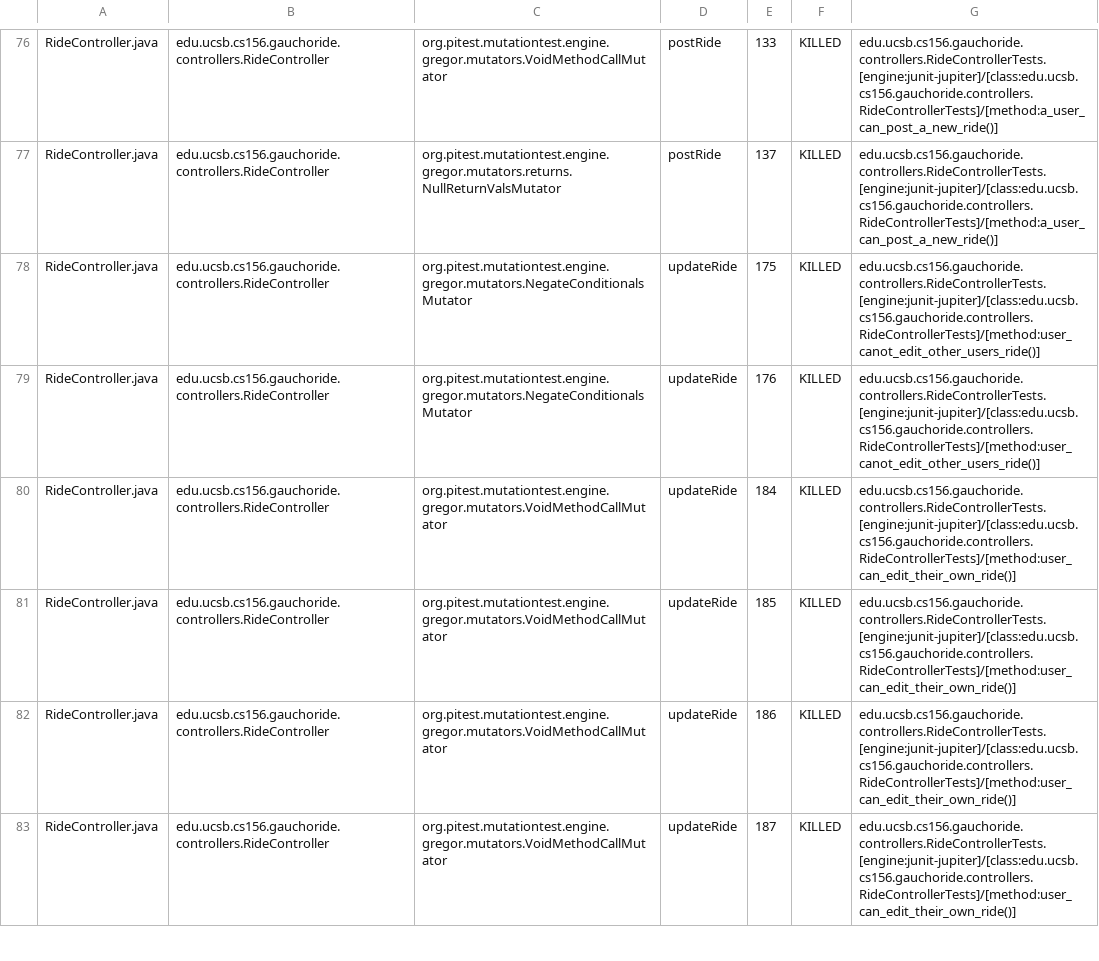
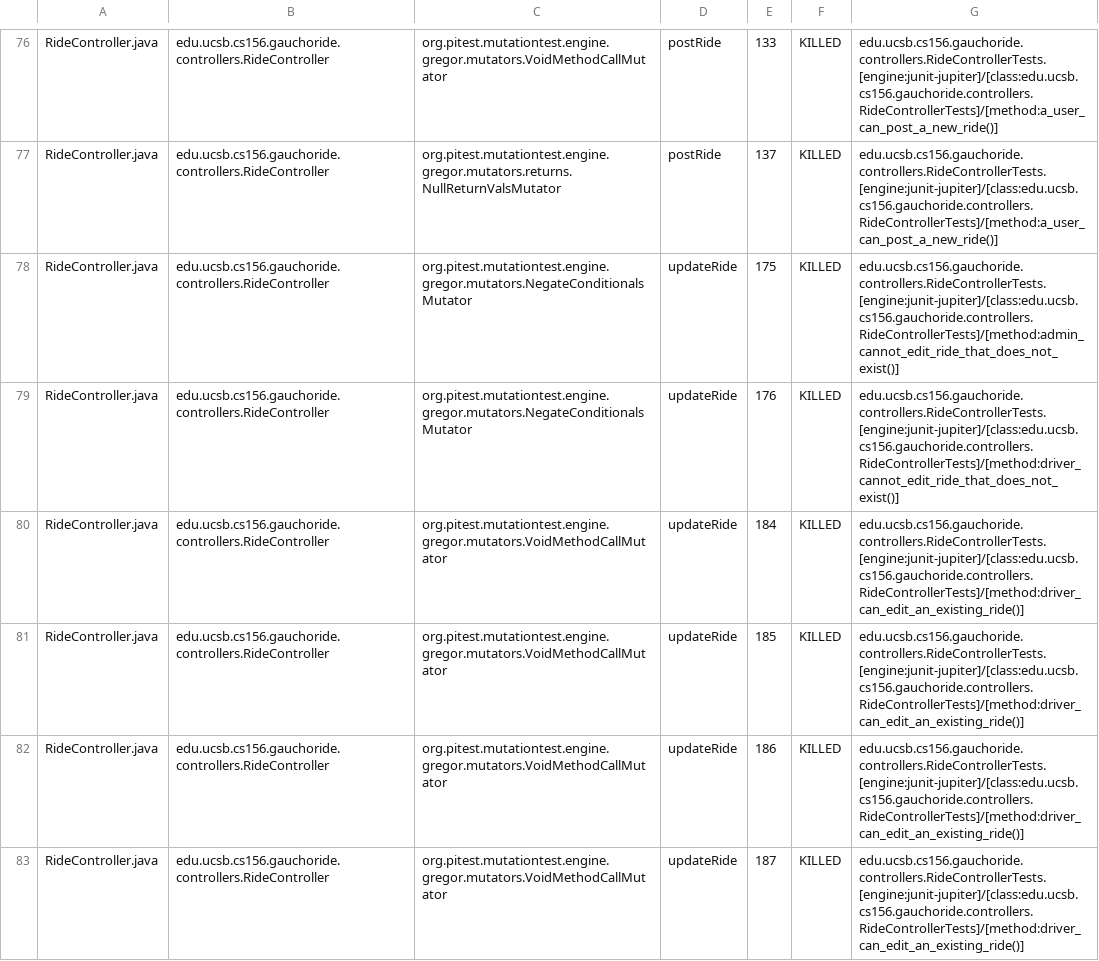
Before and after one commit to ucsb-cs156-s24/proj-gauchoride-s24-5pm-8, a CSV file: pitest/mutations.csv, drawn as a sheet; only a part is shown, gaps mark what is left out; the diff covers the shown part only.

Commit message:
Deploying to gh-pages from @ ucsb-cs156-s24/proj-gauchoride-s24-5pm-8@d5ef278a8a7955a233a471cc282e60e3439064a8 🚀

```diff
--- a/pitest/mutations.csv
+++ b/pitest/mutations.csv
@@ -77,7 +77,7 @@ RideController.java,edu.ucsb.cs156.gauchoride.controllers.RideController,org.pit
 RideController.java,edu.ucsb.cs156.gauchoride.controllers.RideController,org.pitest.mutationtest.engine.gregor.mutators.returns.NullReturnValsMutator,postRide,137,KILLED,edu.ucsb.cs156.gauchoride.controllers.RideControllerTests.[engine:junit-jupiter]/[class:edu.ucsb.cs156.gauchoride.controllers.RideControllerTests]/[method:a_user_can_post_a_new_ride()]
-RideController.java,edu.ucsb.cs156.gauchoride.controllers.RideController,org.pitest.mutationtest.engine.gregor.mutators.NegateConditionalsMutator,updateRide,175,KILLED,edu.ucsb.cs156.gauchoride.controllers.RideControllerTests.[engine:junit-jupiter]/[class:edu.ucsb.cs156.gauchoride.controllers.RideControllerTests]/[method:user_canot_edit_other_users_ride()]
-RideController.java,edu.ucsb.cs156.gauchoride.controllers.RideController,org.pitest.mutationtest.engine.gregor.mutators.NegateConditionalsMutator,updateRide,176,KILLED,edu.ucsb.cs156.gauchoride.controllers.RideControllerTests.[engine:junit-jupiter]/[class:edu.ucsb.cs156.gauchoride.controllers.RideControllerTests]/[method:user_canot_edit_other_users_ride()]
-RideController.java,edu.ucsb.cs156.gauchoride.controllers.RideController,org.pitest.mutationtest.engine.gregor.mutators.VoidMethodCallMutator,updateRide,184,KILLED,edu.ucsb.cs156.gauchoride.controllers.RideControllerTests.[engine:junit-jupiter]/[class:edu.ucsb.cs156.gauchoride.controllers.RideControllerTests]/[method:user_can_edit_their_own_ride()]
-RideController.java,edu.ucsb.cs156.gauchoride.controllers.RideController,org.pitest.mutationtest.engine.gregor.mutators.VoidMethodCallMutator,updateRide,185,KILLED,edu.ucsb.cs156.gauchoride.controllers.RideControllerTests.[engine:junit-jupiter]/[class:edu.ucsb.cs156.gauchoride.controllers.RideControllerTests]/[method:user_can_edit_their_own_ride()]
-RideController.java,edu.ucsb.cs156.gauchoride.controllers.RideController,org.pitest.mutationtest.engine.gregor.mutators.VoidMethodCallMutator,updateRide,186,KILLED,edu.ucsb.cs156.gauchoride.controllers.RideControllerTests.[engine:junit-jupiter]/[class:edu.ucsb.cs156.gauchoride.controllers.RideControllerTests]/[method:user_can_edit_their_own_ride()]
-RideController.java,edu.ucsb.cs156.gauchoride.controllers.RideController,org.pitest.mutationtest.engine.gregor.mutators.VoidMethodCallMutator,updateRide,187,KILLED,edu.ucsb.cs156.gauchoride.controllers.RideControllerTests.[engine:junit-jupiter]/[class:edu.ucsb.cs156.gauchoride.controllers.RideControllerTests]/[method:user_can_edit_their_own_ride()]
+RideController.java,edu.ucsb.cs156.gauchoride.controllers.RideController,org.pitest.mutationtest.engine.gregor.mutators.NegateConditionalsMutator,updateRide,175,KILLED,edu.ucsb.cs156.gauchoride.controllers.RideControllerTests.[engine:junit-jupiter]/[class:edu.ucsb.cs156.gauchoride.controllers.RideControllerTests]/[method:admin_cannot_edit_ride_that_does_not_exist()]
+RideController.java,edu.ucsb.cs156.gauchoride.controllers.RideController,org.pitest.mutationtest.engine.gregor.mutators.NegateConditionalsMutator,updateRide,176,KILLED,edu.ucsb.cs156.gauchoride.controllers.RideControllerTests.[engine:junit-jupiter]/[class:edu.ucsb.cs156.gauchoride.controllers.RideControllerTests]/[method:driver_cannot_edit_ride_that_does_not_exist()]
+RideController.java,edu.ucsb.cs156.gauchoride.controllers.RideController,org.pitest.mutationtest.engine.gregor.mutators.VoidMethodCallMutator,updateRide,184,KILLED,edu.ucsb.cs156.gauchoride.controllers.RideControllerTests.[engine:junit-jupiter]/[class:edu.ucsb.cs156.gauchoride.controllers.RideControllerTests]/[method:driver_can_edit_an_existing_ride()]
+RideController.java,edu.ucsb.cs156.gauchoride.controllers.RideController,org.pitest.mutationtest.engine.gregor.mutators.VoidMethodCallMutator,updateRide,185,KILLED,edu.ucsb.cs156.gauchoride.controllers.RideControllerTests.[engine:junit-jupiter]/[class:edu.ucsb.cs156.gauchoride.controllers.RideControllerTests]/[method:driver_can_edit_an_existing_ride()]
+RideController.java,edu.ucsb.cs156.gauchoride.controllers.RideController,org.pitest.mutationtest.engine.gregor.mutators.VoidMethodCallMutator,updateRide,186,KILLED,edu.ucsb.cs156.gauchoride.controllers.RideControllerTests.[engine:junit-jupiter]/[class:edu.ucsb.cs156.gauchoride.controllers.RideControllerTests]/[method:driver_can_edit_an_existing_ride()]
+RideController.java,edu.ucsb.cs156.gauchoride.controllers.RideController,org.pitest.mutationtest.engine.gregor.mutators.VoidMethodCallMutator,updateRide,187,KILLED,edu.ucsb.cs156.gauchoride.controllers.RideControllerTests.[engine:junit-jupiter]/[class:edu.ucsb.cs156.gauchoride.controllers.RideControllerTests]/[method:driver_can_edit_an_existing_ride()]
```
Also changed, not shown: 40 edited cells elsewhere in this file, 17 other files.
